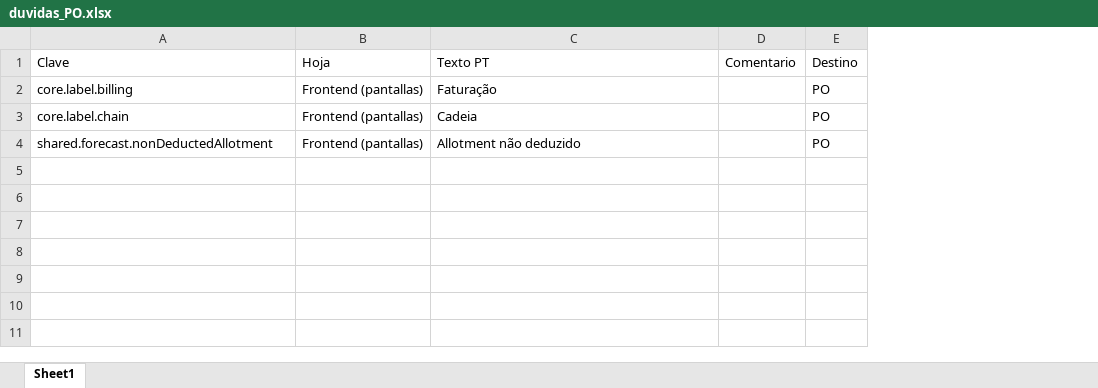
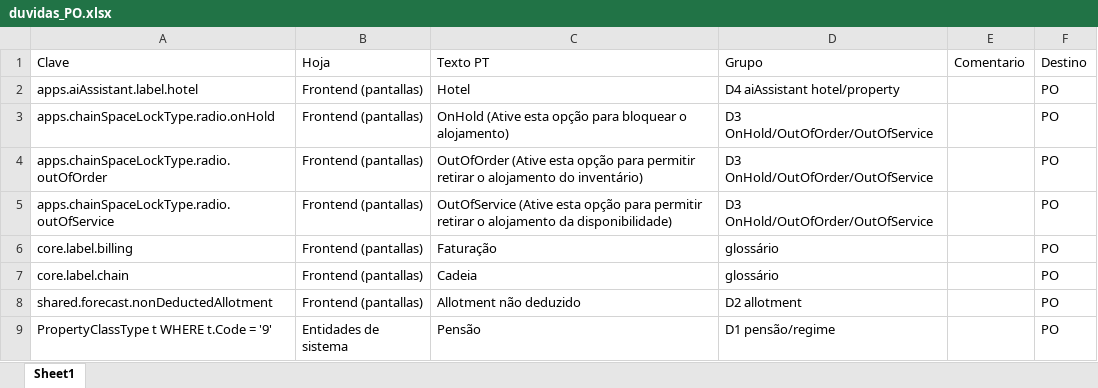
Before and after one commit to luigimartim180-ops/trad, an Excel workbook: duvidas_PO.xlsx, sheet Sheet1, drawn as a sheet; values as stored, in another font and other column widths than the file's, no borders; addresses are those after the commit; the diff names each change by its address in the sheet, - before the commit and + after, or states it on an @@ line.

```diff
--- a/duvidas_PO.xlsx (sheet Sheet1)
+++ b/duvidas_PO.xlsx (sheet Sheet1)
+column D (Grupo), rows 6-8: glossário | glossário | D2 allotment
+row 2: apps.aiAssistant.label.hotel | Frontend (pantallas) | Hotel | D4 aiAssistant hotel/property |  | PO
+row 3: apps.chainSpaceLockType.radio.onHold | Frontend (pantallas) | OnHold (Ative esta opção para bloquear o alojamento) | D3 OnHold/OutOfOrder/OutOfService |  | PO
+row 4: apps.chainSpaceLockType.radio.outOfOrder | Frontend (pantallas) | OutOfOrder (Ative esta opção para permitir retirar o alojamento do inventário) | D3 OnHold/OutOfOrder/OutOfService |  | PO
+row 5: apps.chainSpaceLockType.radio.outOfService | Frontend (pantallas) | OutOfService (Ative esta opção para permitir retirar o alojamento da disponibilidade) | D3 OnHold/OutOfOrder/OutOfService |  | PO
+row 9: PropertyClassType t WHERE t.Code = '9' | Entidades de sistema | Pensão | D1 pensão/regime |  | PO
```
Also changed, not shown: 7 other files.
